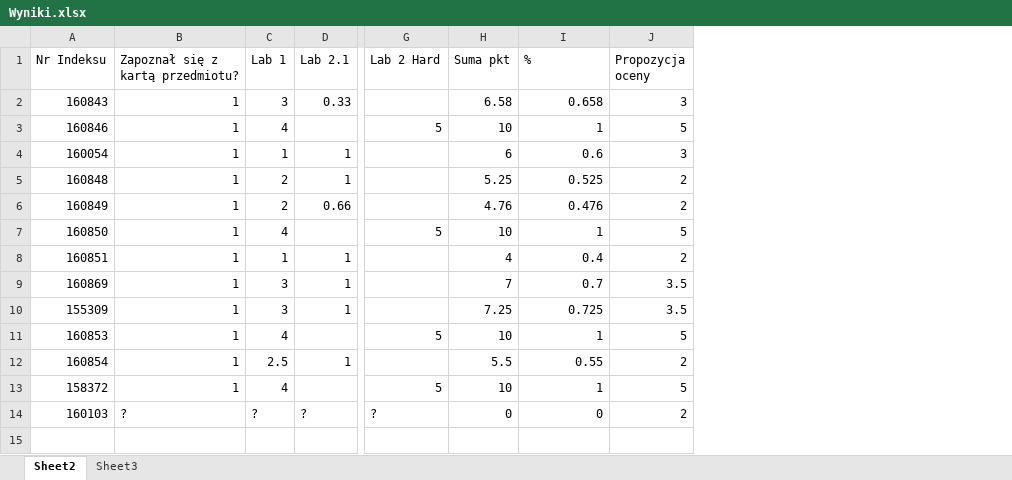
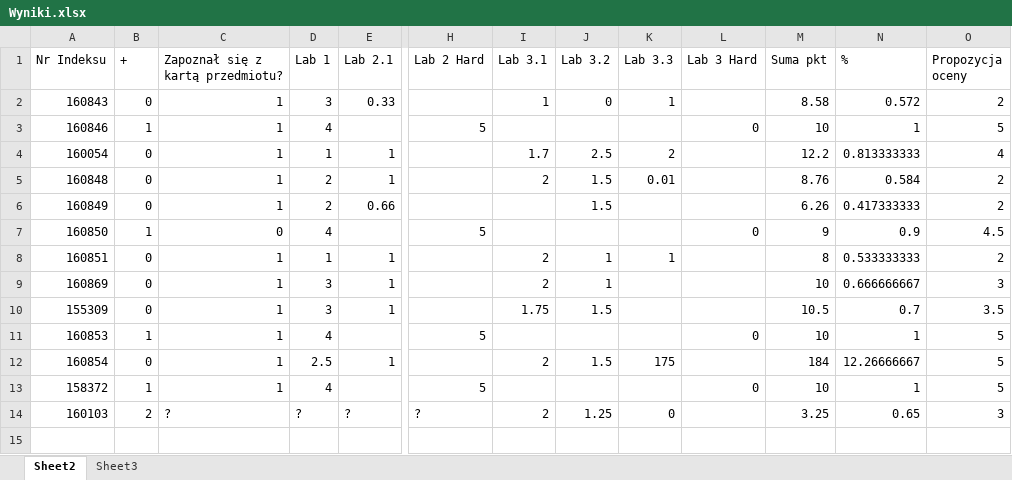
Before and after one commit to mpenarprz/InformatykaA1, an Excel workbook: Wyniki.xlsx, sheet Sheet2, drawn as a sheet; only a part is shown, gaps mark what is left out; values as stored, in another font and other column widths than the file's, no borders; charts and pictures and table styles not drawn; addresses are those after the commit; the diff covers the shown part only; the diff names each change by its address in the sheet, - before the commit and + after, or states it on an @@ line.

Commit message:
Wyniki + rozwiazania

```diff
--- a/Wyniki.xlsx (sheet Sheet2)
+++ b/Wyniki.xlsx (sheet Sheet2)
+column B (+), rows 2-14: 0 | 1 | 0 | 0 | 0 | 1 | 0 | 0 | 0 | 1 | 0 | 1 | 2
+column I (Lab 3.1), rows 2-14: 1 |  | 1.7 | 2 |  |  | 2 | 2 | 1.75 |  | 2 |  | 2
+column J (Lab 3.2), rows 2-14: 0 |  | 2.5 | 1.5 | 1.5 |  | 1 | 1 | 1.5 |  | 1.5 |  | 1.25
+column K (Lab 3.3), rows 2-14: 1 |  | 2 | 0.01 |  |  | 1 |  |  |  | 175 |  | 0
+column L (Lab 3 Hard), rows 3-13: 0 |  |  |  | 0 |  |  |  | 0 |  | 0
-M2 (Suma pkt): 6.58
+M2 (Suma pkt): 8.58
-N2 (%): 0.658
+N2 (%): 0.572
-O2 (Propozycja oceny): 3
+O2 (Propozycja oceny): 2
-M4 (Suma pkt): 6
+M4 (Suma pkt): 12.2
-N4 (%): 0.6
+N4 (%): 0.813333333
-O4 (Propozycja oceny): 3
+O4 (Propozycja oceny): 4
-M5 (Suma pkt): 5.25
+M5 (Suma pkt): 8.76
-N5 (%): 0.525
+N5 (%): 0.584
-M6 (Suma pkt): 4.76
+M6 (Suma pkt): 6.26
-N6 (%): 0.476
+N6 (%): 0.417333333
-C7 (Zapoznał się z kartą przedmiotu?): 1
+C7 (Zapoznał się z kartą przedmiotu?): 0
-M7 (Suma pkt): 10
+M7 (Suma pkt): 9
-N7 (%): 1
+N7 (%): 0.9
-O7 (Propozycja oceny): 5
+O7 (Propozycja oceny): 4.5
-M8 (Suma pkt): 4
+M8 (Suma pkt): 8
-N8 (%): 0.4
+N8 (%): 0.533333333
-M9 (Suma pkt): 7
+M9 (Suma pkt): 10
-N9 (%): 0.7
+N9 (%): 0.666666667
-O9 (Propozycja oceny): 3.5
+O9 (Propozycja oceny): 3
-M10 (Suma pkt): 7.25
+M10 (Suma pkt): 10.5
-N10 (%): 0.725
+N10 (%): 0.7
-M12 (Suma pkt): 5.5
+M12 (Suma pkt): 184
-N12 (%): 0.55
+N12 (%): 12.26666667
-O12 (Propozycja oceny): 2
+O12 (Propozycja oceny): 5
-M14 (Suma pkt): 0
+M14 (Suma pkt): 3.25
-N14 (%): 0
+N14 (%): 0.65
-O14 (Propozycja oceny): 2
+O14 (Propozycja oceny): 3
```
Also changed, not shown: 6 added rows, 6 removed rows, 5 edited cells, cell formats and merged cells elsewhere in this sheet, formulas that keep their value, charts or pictures, 13 other files.
